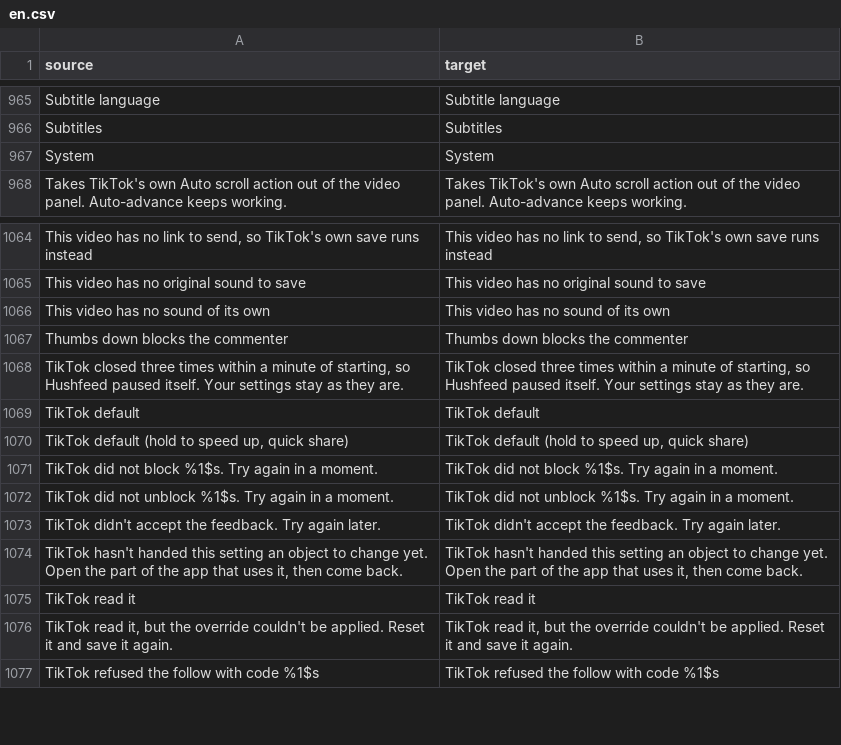
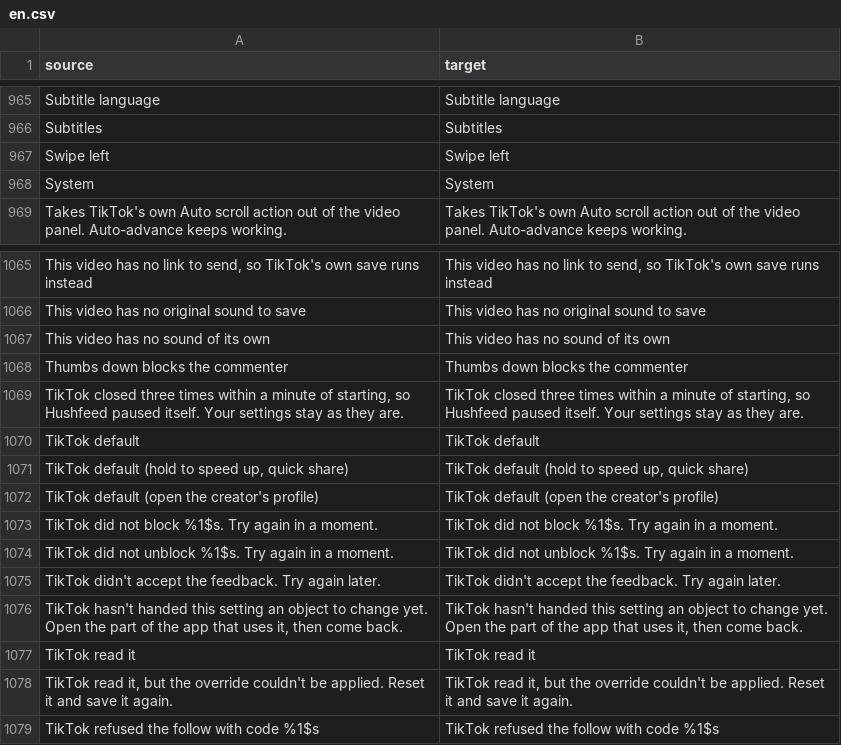
Before and after one commit to Dojz/hushfeed, a CSV file: extensions/tiktok/src/main/l10n/en.csv, drawn as a sheet; only a part is shown, gaps mark what is left out; the diff names each change by its address in the sheet, - before the commit and + after, or states it on an @@ line.

Commit message:
feat(gestures): swipe-left controls
A left swipe on a feed video slides TikTok's main pager to the
creator's profile. A new patch, Swipe-left controls, adds a Swipe left
row under Feed screen > Gestures: TikTok's default, do nothing, or open
the video's comments. It reads the setting live, so no restart.

The 2026-09-16 attempt hooked ViewPager.setCurrentItem across the DEX,
caught every pager in the app and couldn't tell a swipe from TikTok's
own navigation. This one goes to the gesture layer of the one pager
that matters. On 47.0.3 its base class alone declares setPagingMainValve
and a private getIsPageEnabled, which its onInterceptTouchEvent and its
onTouchEvent both ask before the pager moves. An early false there
holds the feed page for "do nothing" and "comments", and from the
profile the swipe back stays TikTok's.

With paging held, the base's intercept still takes a clearly leftward
swipe that no child can scroll (TikTok's own path for a held pager,
which only records the scroll) and hands the rest of the gesture to its
onTouchEvent. So the comments trigger listens in two places. One is the
start of the intercept in the class below, the one that declares
getOnInterceptTouchEventListeners, which sees a gesture until the pager
or a child takes it. The other is the start of the base's onTouchEvent,
which sees the rest once the pager has it. A photo carousel or the seek
bar takes its own drag and keeps it from both. A clearly sideways move
to the left of an eighth of the screen, from the feed page, presses the
video's comment button the way Double tap does, once a swipe. The
concrete pager is created only by the main activity's layout and
overrides none of the three methods (SwipeLeftAnchorsTest pins the
chain). The patch depends on Double-tap controls, which registers the
comment buttons.

On the S22 with 47.0.3, "do nothing" holds the feed, "comments" opens
the panel from a swipe at the right edge or across the middle, and the
default still opens the profile. With comments chosen, a photo post's
swipe turns the picture, and a drag along a long video's seek bar
opens nothing, the same as with the default.

SwipeLeftTest covers each choice, the profile page, a right swipe, a
steep one, a nudge, and one press per swipe. README counts 93 patches.

```diff
--- a/extensions/tiktok/src/main/l10n/en.csv
+++ b/extensions/tiktok/src/main/l10n/en.csv
+row 967: Swipe left | Swipe left
+row 1072: TikTok default (open the creator's profile) | TikTok default (open the creator's profile)
```
Also changed, not shown: extensions/tiktok/src/main/l10n/de.tsv, extensions/tiktok/src/main/l10n/es.tsv, 14 other files.
